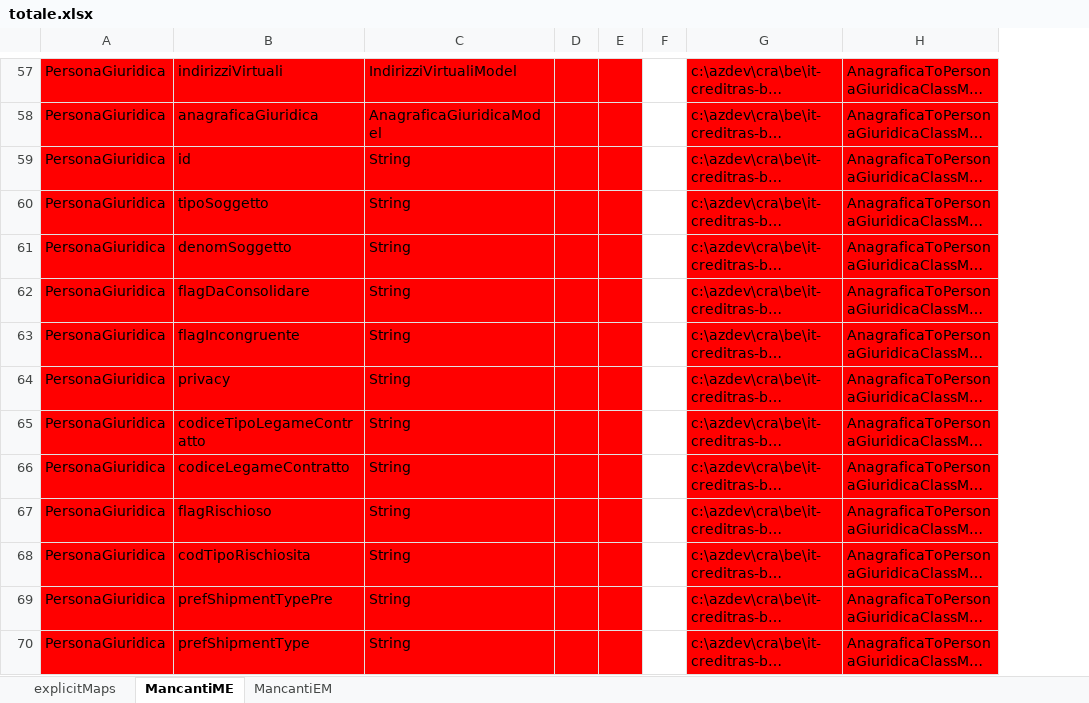
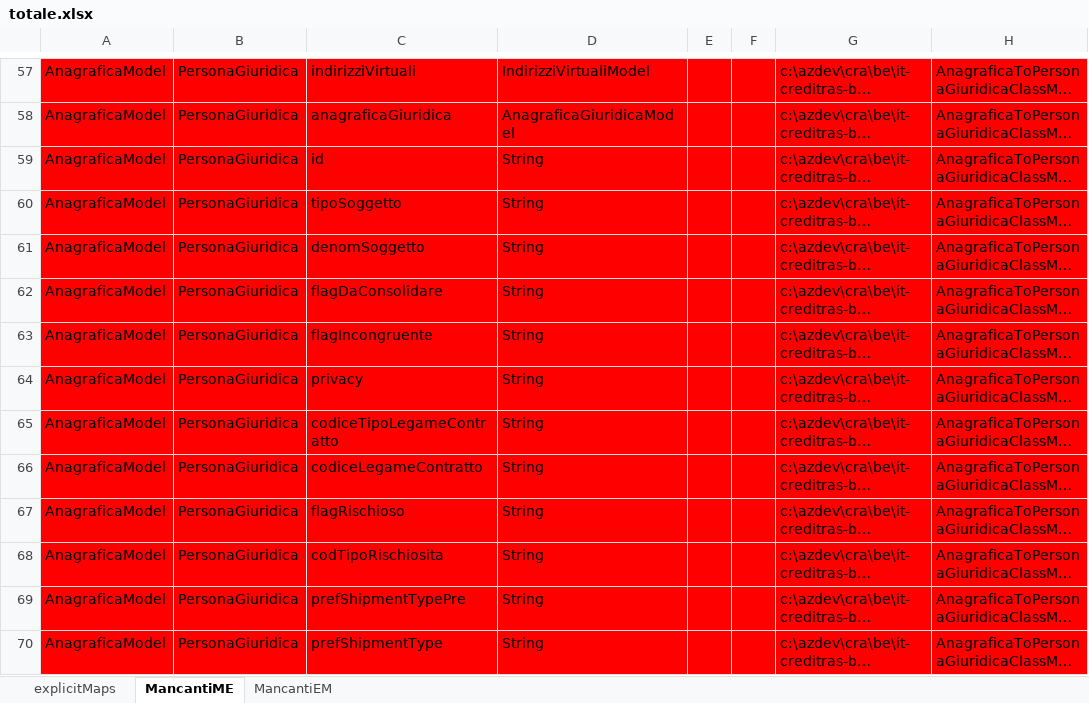
Before and after one commit to MargheritAxen/com-analisi-funzionale, an Excel workbook: totale.xlsx, sheet MancantiME, drawn as a sheet; only a part is shown, gaps mark what is left out; long unchanged cells end in …; values as stored, in another font and other column widths than the file's, no borders; removed rows and columns are numbered as before the commit, all else as after; the diff covers the shown part only; the diff names each change by its address in the sheet, - before the commit and + after, or states it on an @@ line.

```diff
--- a/totale.xlsx (sheet MancantiME)
+++ b/totale.xlsx (sheet MancantiME)
+column A, rows 57-70: all AnagraficaModel
-column D, empty
-F57:F70 fill: none
+F57:F70 fill: #FF0000
```
Also changed, not shown: 3 edited cells and cell formats elsewhere in this sheet, sheet explicitMaps, sheet MancantiEM, 1 other file.
